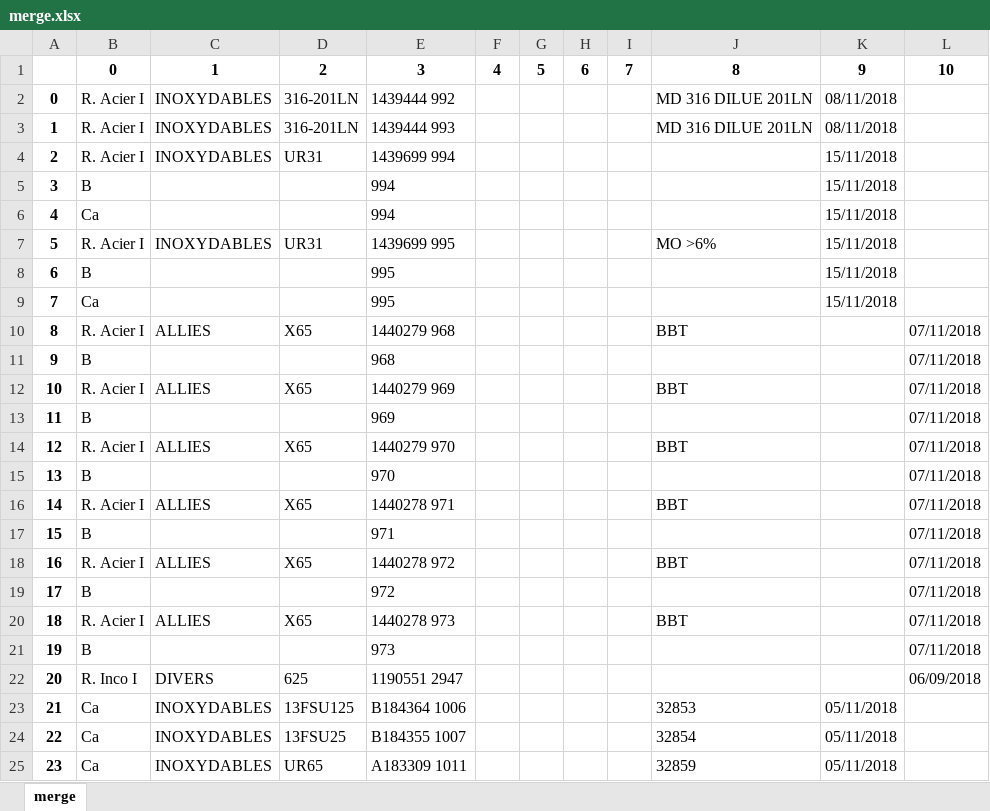
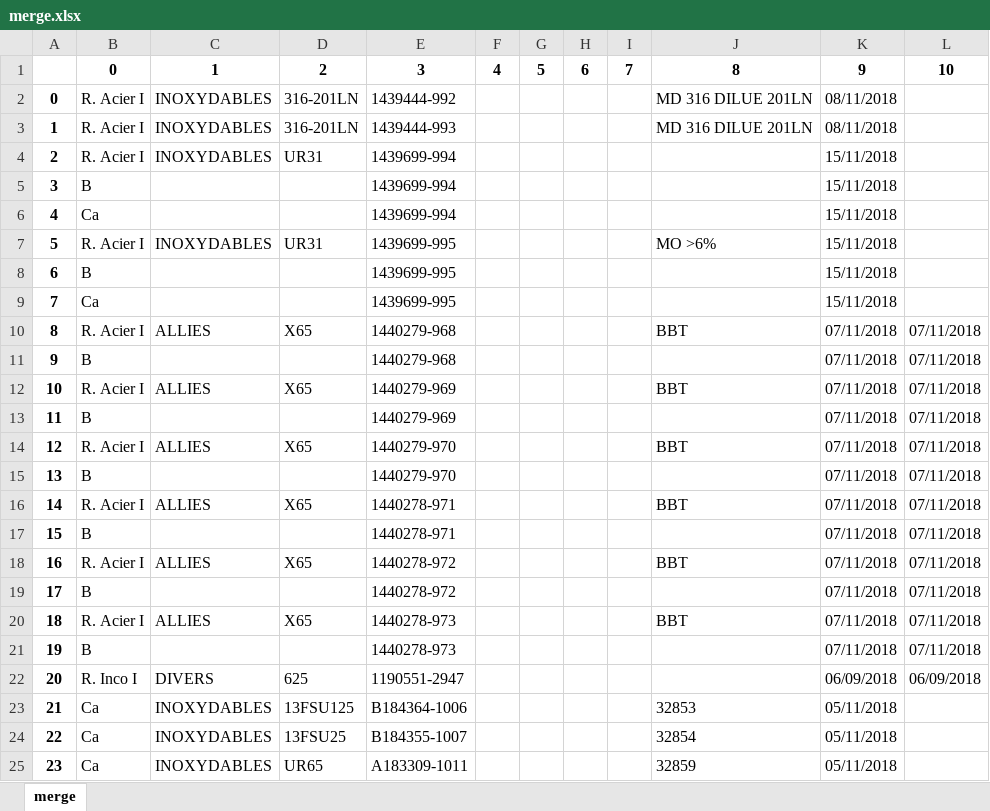
Before and after one commit to Alcyon71/pdftoexcel, an Excel workbook: merge.xlsx, sheet merge, drawn as a sheet; values as stored, in another font and other column widths than the file's, no borders; the diff names each change by its address in the sheet, - before the commit and + after, or states it on an @@ line.

```diff
--- a/merge.xlsx (sheet merge)
+++ b/merge.xlsx (sheet merge)
-E2: 1439444 992
+E2: 1439444-992
-E3: 1439444 993
+E3: 1439444-993
-E4: 1439699 994
+E4: 1439699-994
-E5:E6: 994
+E5:E6: 1439699-994
-E7: 1439699 995
+E7: 1439699-995
-E8:E9: 995
+E8:E9: 1439699-995
-E10: 1440279 968
+E10: 1440279-968
-K10:K21: (empty)
+K10:K21: 07/11/2018
-E11: 968
+E11: 1440279-968
-E12: 1440279 969
+E12: 1440279-969
-E13: 969
+E13: 1440279-969
-E14: 1440279 970
+E14: 1440279-970
-E15: 970
+E15: 1440279-970
-E16: 1440278 971
+E16: 1440278-971
-E17: 971
+E17: 1440278-971
-E18: 1440278 972
+E18: 1440278-972
-E19: 972
+E19: 1440278-972
-E20: 1440278 973
+E20: 1440278-973
-E21: 973
+E21: 1440278-973
-E22: 1190551 2947
+E22: 1190551-2947
-K22: (empty)
+K22: 06/09/2018
-E23: B184364 1006
+E23: B184364-1006
-E24: B184355 1007
+E24: B184355-1007
-E25: A183309 1011
+E25: A183309-1011
```
Also changed, not shown: 1 other file.
